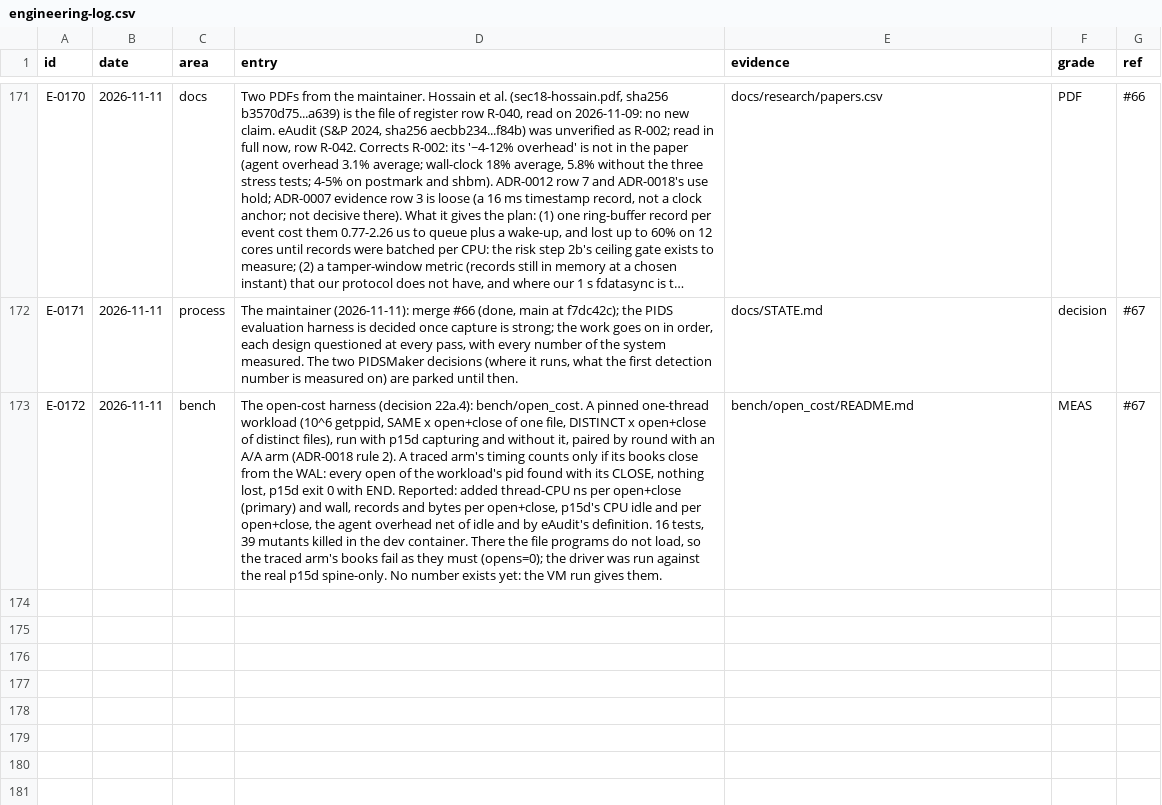
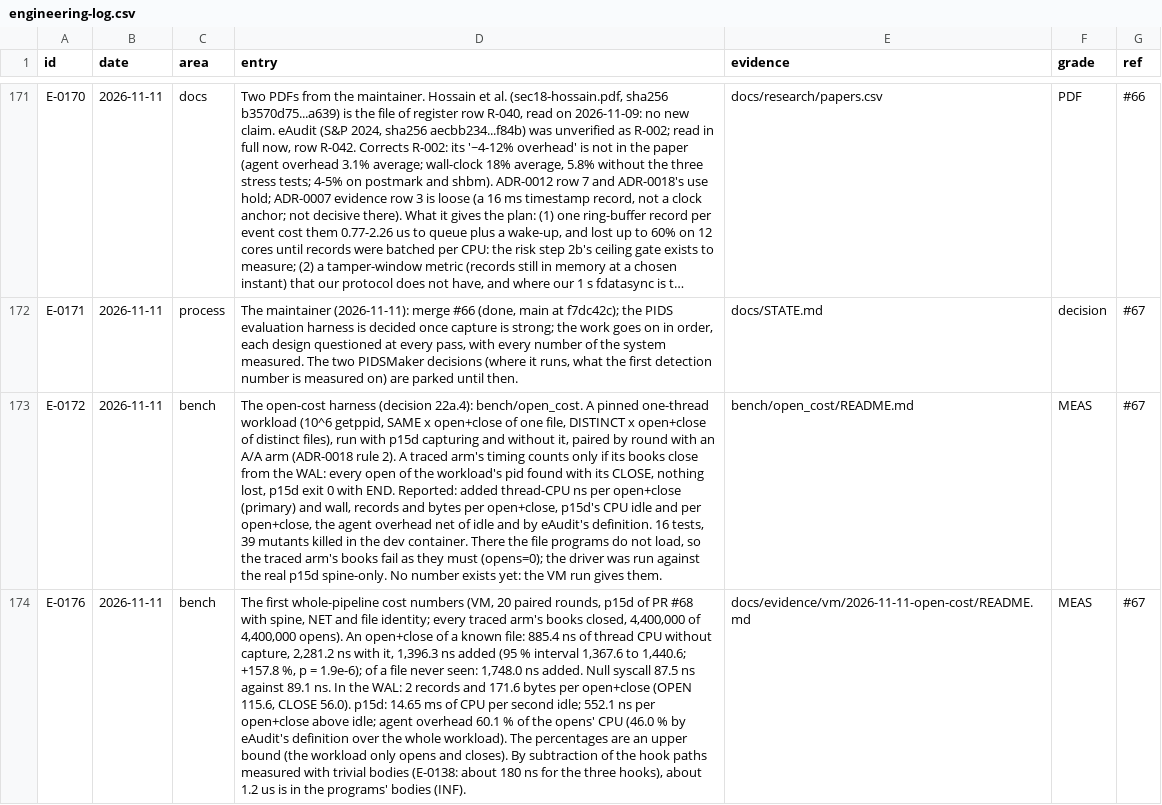
Before and after one commit to ranahunter10/fiery-dragon, a CSV file: docs/journal/engineering-log.csv, drawn as a sheet; only a part is shown, gaps mark what is left out; long unchanged cells end in …; the diff names each change by its address in the sheet, - before the commit and + after, or states it on an @@ line.

```diff
--- a/docs/journal/engineering-log.csv
+++ b/docs/journal/engineering-log.csv
+row 174: E-0176 | 2026-11-11 | bench | The first whole-pipeline cost numbers (VM, 20 paired rounds, p15d of PR #68 with spine, NET and file identity; every traced arm's books closed, 4,400,000 of 4,400,000 opens). An open+close of a known file: 885.4 ns of thread CPU without capture, 2,281.2 ns with it, 1,396.3 ns added (95 % interval 1,367.6 to 1,440.6; +157.8 %, p = 1.9e-6); of a file never seen: 1,748.0 ns added. Null syscall 87.5 ns against 89.1 ns. In the WAL: 2 records and 171.6 bytes per open+close (OPEN 115.6, CLOSE 56.0). p15d: 14.65 ms of CPU per second idle; 552.1 ns per open+close above idle; agent overhead 60.1 % of the opens' CPU (46.0 % by eAudit's definition over the whole workload). The percentages are an upper bound (the workload only opens and closes). By subtraction of the hook paths measured with trivial bodies (E-0138: about 180 ns for the three hooks), about 1.2 us is in the programs' bodies (INF). | docs/evidence/vm/2026-11-11-open-cost/README.md | MEAS | #67
```
Also changed, not shown: 4 other files.
